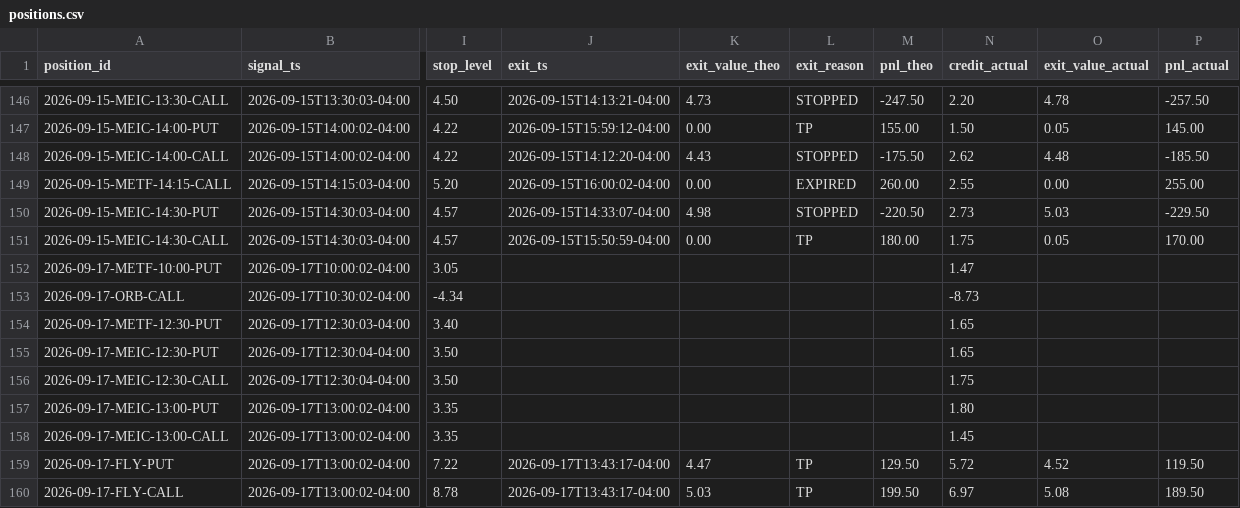
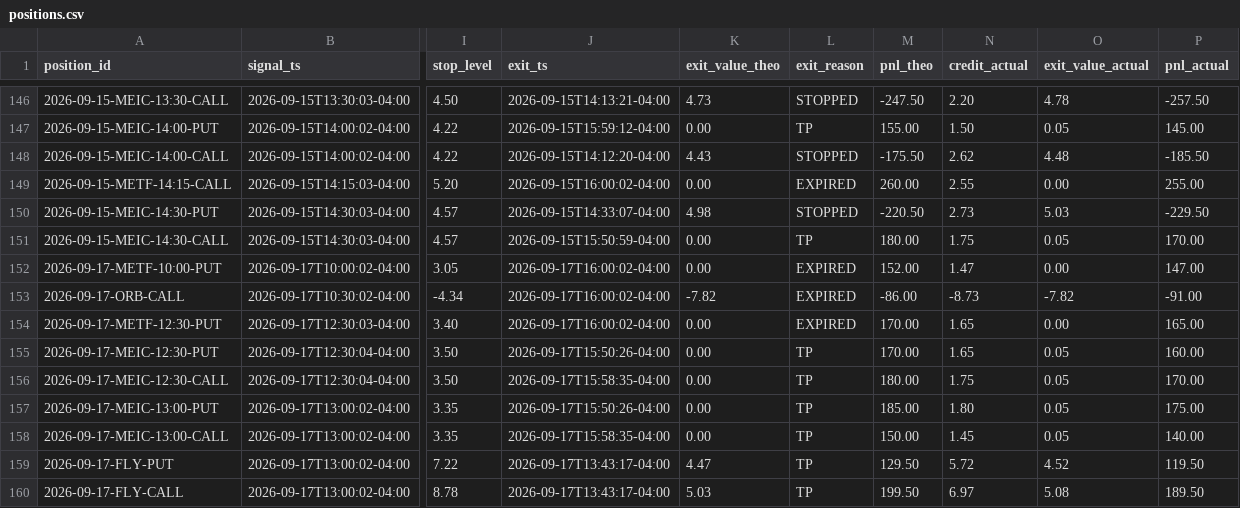
Before and after one commit to alwahedi-netizen/spx-0DTE-v1, a CSV file: data/paper/positions.csv, drawn as a sheet; only a part is shown, gaps mark what is left out; the diff covers the shown part only; the diff names each change by its address in the sheet, - before the commit and + after, or states it on an @@ line.

```diff
--- a/data/paper/positions.csv
+++ b/data/paper/positions.csv
-J152:J154 (exit_ts): (empty)
+J152:J154 (exit_ts): 2026-09-17T16:00:02-04:00
-K152 (exit_value_theo): (empty)
+K152 (exit_value_theo): 0.00
-L152:L154 (exit_reason): (empty)
+L152:L154 (exit_reason): EXPIRED
-M152 (pnl_theo): (empty)
+M152 (pnl_theo): 152.00
-O152 (exit_value_actual): (empty)
+O152 (exit_value_actual): 0.00
-P152 (pnl_actual): (empty)
+P152 (pnl_actual): 147.00
-K153 (exit_value_theo): (empty)
+K153 (exit_value_theo): -7.82
-M153 (pnl_theo): (empty)
+M153 (pnl_theo): -86.00
-O153 (exit_value_actual): (empty)
+O153 (exit_value_actual): -7.82
-P153 (pnl_actual): (empty)
+P153 (pnl_actual): -91.00
-K154:K158 (exit_value_theo): (empty)
+K154:K158 (exit_value_theo): 0.00
-M154:M155 (pnl_theo): (empty)
+M154:M155 (pnl_theo): 170.00
-O154 (exit_value_actual): (empty)
+O154 (exit_value_actual): 0.00
-P154 (pnl_actual): (empty)
+P154 (pnl_actual): 165.00
-J155 (exit_ts): (empty)
+J155 (exit_ts): 2026-09-17T15:50:26-04:00
-L155:L158 (exit_reason): (empty)
+L155:L158 (exit_reason): TP
-O155:O158 (exit_value_actual): (empty)
+O155:O158 (exit_value_actual): 0.05
-P155 (pnl_actual): (empty)
+P155 (pnl_actual): 160.00
-J156 (exit_ts): (empty)
+J156 (exit_ts): 2026-09-17T15:58:35-04:00
-M156 (pnl_theo): (empty)
+M156 (pnl_theo): 180.00
-P156 (pnl_actual): (empty)
+P156 (pnl_actual): 170.00
-J157 (exit_ts): (empty)
+J157 (exit_ts): 2026-09-17T15:50:26-04:00
-M157 (pnl_theo): (empty)
+M157 (pnl_theo): 185.00
-P157 (pnl_actual): (empty)
+P157 (pnl_actual): 175.00
-J158 (exit_ts): (empty)
+J158 (exit_ts): 2026-09-17T15:58:35-04:00
-M158 (pnl_theo): (empty)
+M158 (pnl_theo): 150.00
-P158 (pnl_actual): (empty)
+P158 (pnl_actual): 140.00
```
Also changed, not shown: 2 added rows and 42 edited cells elsewhere in this file, data/paper/band.csv, data/paper/signals.csv, 1 other file.
